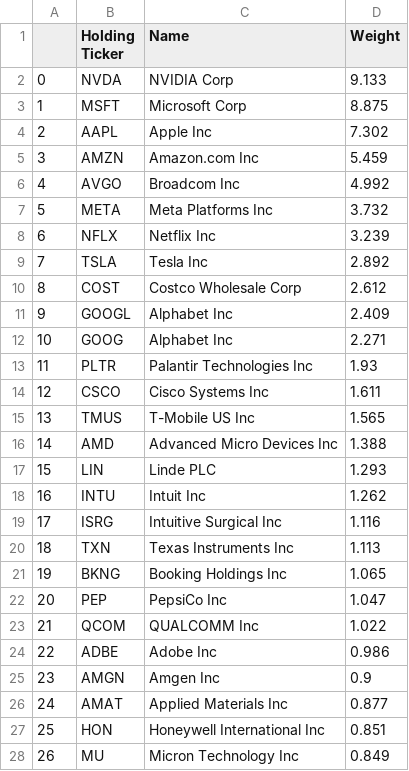
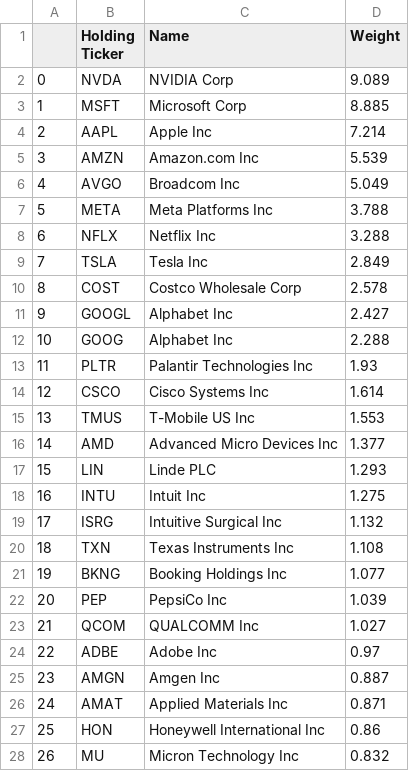
Before and after one commit to major/index-etfs, a CSV file: qqq.csv, drawn as a sheet; only a part is shown; the diff covers the shown part only.

Commit message:
Updating ETF data: Fri Jun 27 19:17:07 UTC 2025

```diff
--- a/qqq.csv
+++ b/qqq.csv
@@ -1,28 +1,28 @@
 ,Holding Ticker,Name,Weight
-0,NVDA ,NVIDIA Corp,9.133
-1,MSFT ,Microsoft Corp,8.875
-2,AAPL ,Apple Inc,7.302
-3,AMZN ,Amazon.com Inc,5.459
-4,AVGO ,Broadcom Inc,4.992
-5,META ,Meta Platforms Inc,3.732
-6,NFLX ,Netflix Inc,3.239
-7,TSLA ,Tesla Inc,2.892
-8,COST ,Costco Wholesale Corp,2.612
-9,GOOGL ,Alphabet Inc,2.409
-10,GOOG ,Alphabet Inc,2.271
+0,NVDA ,NVIDIA Corp,9.089
+1,MSFT ,Microsoft Corp,8.885
+2,AAPL ,Apple Inc,7.214
+3,AMZN ,Amazon.com Inc,5.539
+4,AVGO ,Broadcom Inc,5.049
+5,META ,Meta Platforms Inc,3.788
+6,NFLX ,Netflix Inc,3.288
+7,TSLA ,Tesla Inc,2.849
+8,COST ,Costco Wholesale Corp,2.578
+9,GOOGL ,Alphabet Inc,2.427
+10,GOOG ,Alphabet Inc,2.288
 11,PLTR ,Palantir Technologies Inc,1.93
-12,CSCO ,Cisco Systems Inc,1.611
-13,TMUS ,T-Mobile US Inc,1.565
-14,AMD ,Advanced Micro Devices Inc,1.388
+12,CSCO ,Cisco Systems Inc,1.614
+13,TMUS ,T-Mobile US Inc,1.553
+14,AMD ,Advanced Micro Devices Inc,1.377
 15,LIN ,Linde PLC,1.293
-16,INTU ,Intuit Inc,1.262
-17,ISRG ,Intuitive Surgical Inc,1.116
-18,TXN ,Texas Instruments Inc,1.113
-19,BKNG ,Booking Holdings Inc,1.065
-20,PEP ,PepsiCo Inc,1.047
-21,QCOM ,QUALCOMM Inc,1.022
-22,ADBE ,Adobe Inc,0.986
-23,AMGN ,Amgen Inc,0.9
-24,AMAT ,Applied Materials Inc,0.877
-25,HON ,Honeywell International Inc,0.851
-26,MU ,Micron Technology Inc,0.849
+16,INTU ,Intuit Inc,1.275
+17,ISRG ,Intuitive Surgical Inc,1.132
+18,TXN ,Texas Instruments Inc,1.108
+19,BKNG ,Booking Holdings Inc,1.077
+20,PEP ,PepsiCo Inc,1.039
+21,QCOM ,QUALCOMM Inc,1.027
+22,ADBE ,Adobe Inc,0.97
+23,AMGN ,Amgen Inc,0.887
+24,AMAT ,Applied Materials Inc,0.871
+25,HON ,Honeywell International Inc,0.86
+26,MU ,Micron Technology Inc,0.832
```
Also changed, not shown: 105 edited cells elsewhere in this file, 1 other file.
